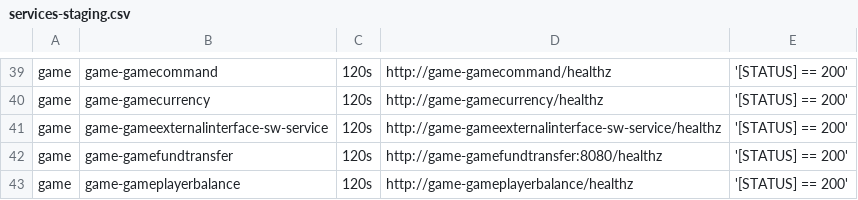
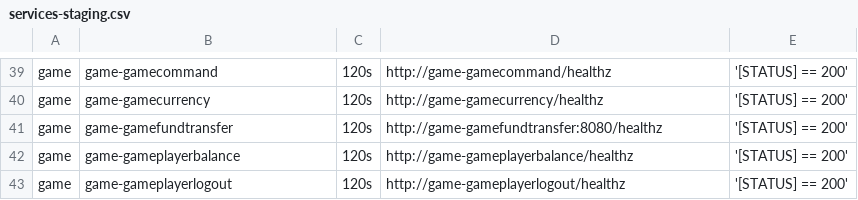
Before and after one commit to starixvn/tgs_rayprosoft_tgs.healthchecks.gatus, a CSV file: services/services-staging.csv, drawn as a sheet; only a part is shown, gaps mark what is left out; the shorter side is filled out with more unchanged rows.

```diff
--- a/services/services-staging.csv
+++ b/services/services-staging.csv
@@ -40,3 +40,2 @@ game,game-gamecommand,120s,http://game-gamecommand/healthz,'[STATUS] == 200'
 game,game-gamecurrency,120s,http://game-gamecurrency/healthz,'[STATUS] == 200'
-game,game-gameexternalinterface-sw-service,120s,http://game-gameexternalinterface-sw-service/healthz,'[STATUS] == 200'
 game,game-gamefundtransfer,120s,http://game-gamefundtransfer:8080/healthz,'[STATUS] == 200'
```
Also changed, not shown: services/services-prod.csv.
